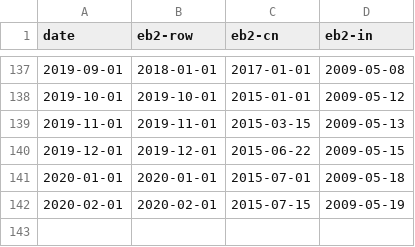
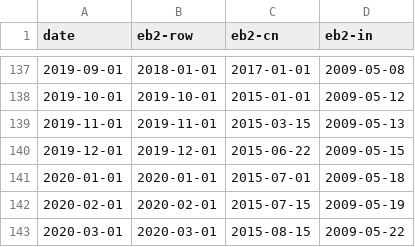
Before and after one commit to 0xzz/eb_dashboard, a CSV file: data/eb2_final_action_days.csv, drawn as a sheet; only a part is shown, gaps mark what is left out; the diff names each change by its address in the sheet, - before the commit and + after, or states it on an @@ line.

```diff
--- a/data/eb2_final_action_days.csv
+++ b/data/eb2_final_action_days.csv
+row 143: 2020-03-01 | 2020-03-01 | 2015-08-15 | 2009-05-22
```
Also changed, not shown: data/eb1_final_action_days.csv, 11 other files.
